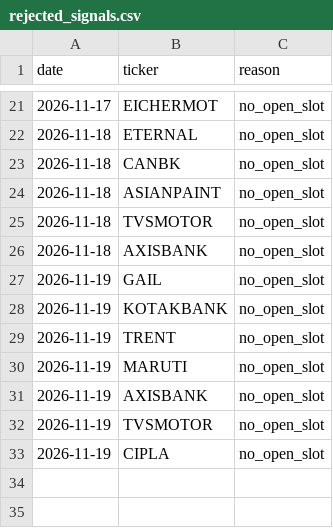
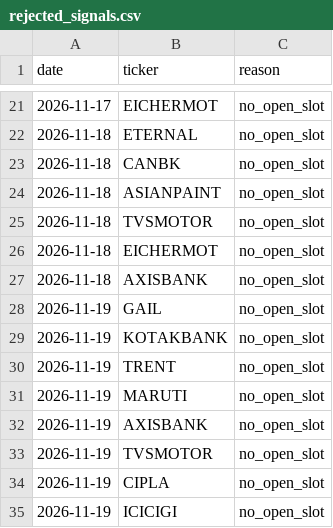
Before and after one commit to shivamnegi-cyber/nifty-swing-lab, a CSV file: records/rejected_signals.csv, drawn as a sheet; only a part is shown, gaps mark what is left out.

Commit message:
records: 2026-11-19T09:30Z

```diff
--- a/records/rejected_signals.csv
+++ b/records/rejected_signals.csv
@@ -25,2 +25,3 @@ date,ticker,reason
 2026-11-18,TVSMOTOR,no_open_slot
+2026-11-18,EICHERMOT,no_open_slot
 2026-11-18,AXISBANK,no_open_slot
@@ -33 +34,2 @@ date,ticker,reason
 2026-11-19,CIPLA,no_open_slot
+2026-11-19,ICICIGI,no_open_slot
```
Also changed, not shown: records/holdings.csv, 3 other files.
